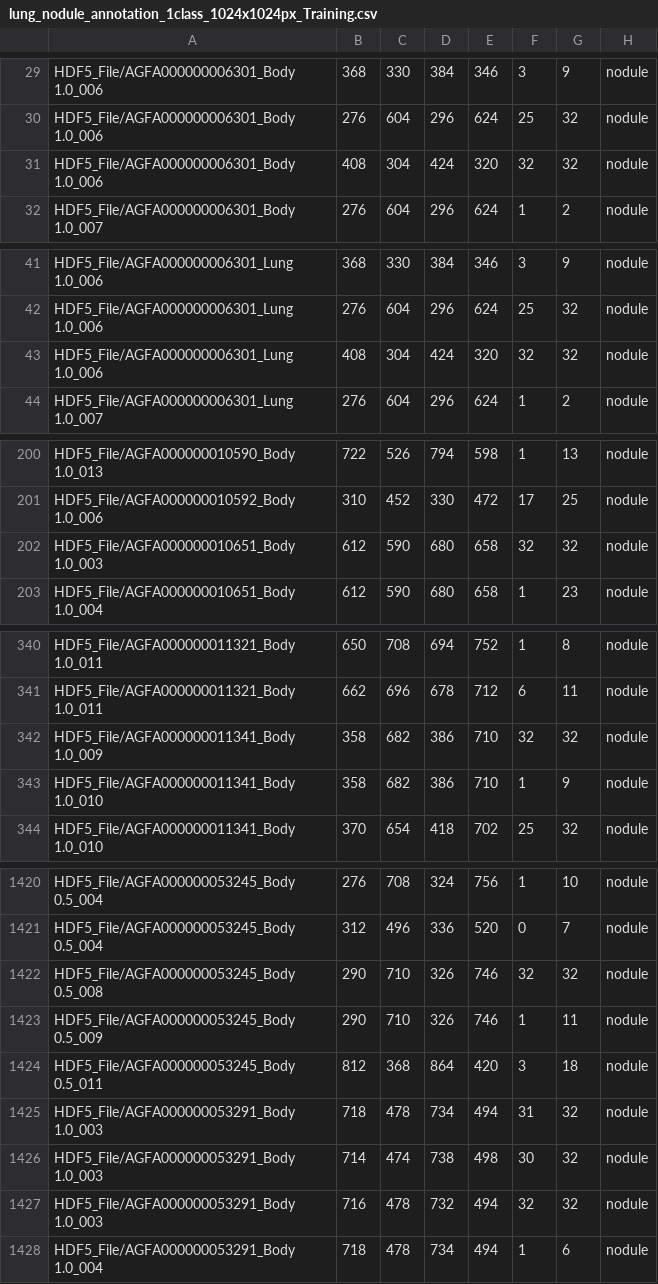
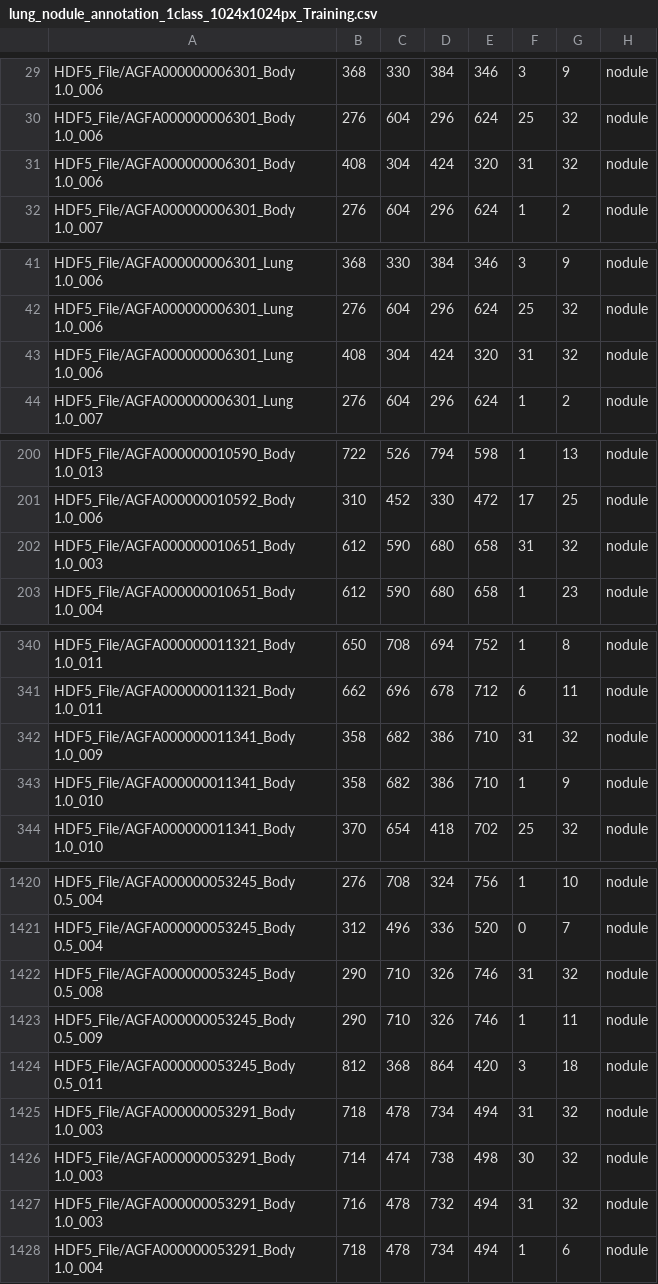
Before and after one commit to ivanwilliammd/I3D-RetinaNet_Keras_Alpha_ver_P2Pyramid, a CSV file: data/lung_nodule_annotation_1class_1024x1024px_Training.csv, drawn as a sheet; only a part is shown, gaps mark what is left out; the diff covers the shown part only.

```diff
--- a/data/lung_nodule_annotation_1class_1024x1024px_Training.csv
+++ b/data/lung_nodule_annotation_1class_1024x1024px_Training.csv
@@ -30,3 +30,3 @@ HDF5_File/AGFA000000006301_Body 1.0_006,368,330,384,346,3,9,nodule
 HDF5_File/AGFA000000006301_Body 1.0_006,276,604,296,624,25,32,nodule
-HDF5_File/AGFA000000006301_Body 1.0_006,408,304,424,320,32,32,nodule
+HDF5_File/AGFA000000006301_Body 1.0_006,408,304,424,320,31,32,nodule
 HDF5_File/AGFA000000006301_Body 1.0_007,276,604,296,624,1,2,nodule
@@ -42,3 +42,3 @@ HDF5_File/AGFA000000006301_Lung 1.0_006,368,330,384,346,3,9,nodule
 HDF5_File/AGFA000000006301_Lung 1.0_006,276,604,296,624,25,32,nodule
-HDF5_File/AGFA000000006301_Lung 1.0_006,408,304,424,320,32,32,nodule
+HDF5_File/AGFA000000006301_Lung 1.0_006,408,304,424,320,31,32,nodule
 HDF5_File/AGFA000000006301_Lung 1.0_007,276,604,296,624,1,2,nodule
@@ -201,3 +201,3 @@ HDF5_File/AGFA000000010590_Body 1.0_013,722,526,794,598,1,13,nodule
 HDF5_File/AGFA000000010592_Body 1.0_006,310,452,330,472,17,25,nodule
-HDF5_File/AGFA000000010651_Body 1.0_003,612,590,680,658,32,32,nodule
+HDF5_File/AGFA000000010651_Body 1.0_003,612,590,680,658,31,32,nodule
 HDF5_File/AGFA000000010651_Body 1.0_004,612,590,680,658,1,23,nodule
@@ -341,3 +341,3 @@ HDF5_File/AGFA000000011321_Body 1.0_011,650,708,694,752,1,8,nodule
 HDF5_File/AGFA000000011321_Body 1.0_011,662,696,678,712,6,11,nodule
-HDF5_File/AGFA000000011341_Body 1.0_009,358,682,386,710,32,32,nodule
+HDF5_File/AGFA000000011341_Body 1.0_009,358,682,386,710,31,32,nodule
 HDF5_File/AGFA000000011341_Body 1.0_010,358,682,386,710,1,9,nodule
@@ -1421,3 +1421,3 @@ HDF5_File/AGFA000000053245_Body 0.5_004,276,708,324,756,1,10,nodule
 HDF5_File/AGFA000000053245_Body 0.5_004,312,496,336,520,0,7,nodule
-HDF5_File/AGFA000000053245_Body 0.5_008,290,710,326,746,32,32,nodule
+HDF5_File/AGFA000000053245_Body 0.5_008,290,710,326,746,31,32,nodule
 HDF5_File/AGFA000000053245_Body 0.5_009,290,710,326,746,1,11,nodule
@@ -1426,3 +1426,3 @@ HDF5_File/AGFA000000053291_Body 1.0_003,718,478,734,494,31,32,nodule
 HDF5_File/AGFA000000053291_Body 1.0_003,714,474,738,498,30,32,nodule
-HDF5_File/AGFA000000053291_Body 1.0_003,716,478,732,494,32,32,nodule
+HDF5_File/AGFA000000053291_Body 1.0_003,716,478,732,494,31,32,nodule
 HDF5_File/AGFA000000053291_Body 1.0_004,718,478,734,494,1,6,nodule
```
Also changed, not shown: 28 edited cells elsewhere in this file, data/lung_nodule_annotation_1class_1024x1024px_Testing.csv, data/lung_nodule_annotation_3class_1024x1024px_Testing.csv, 1 other file.
